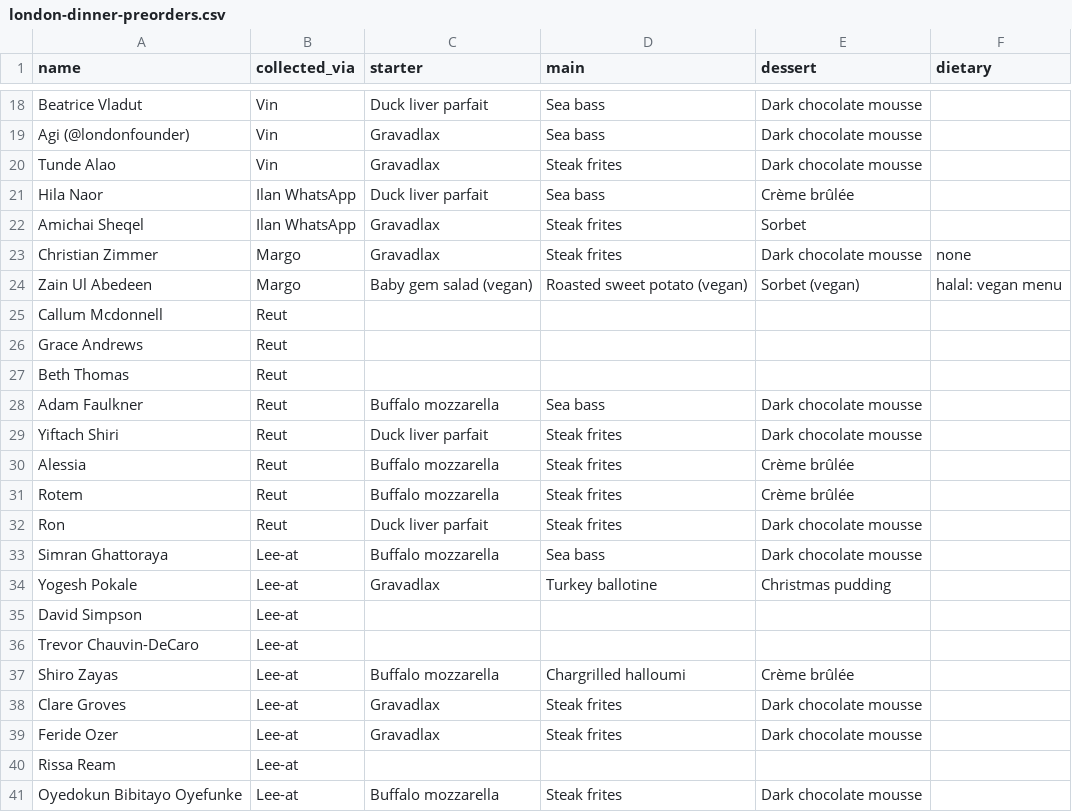
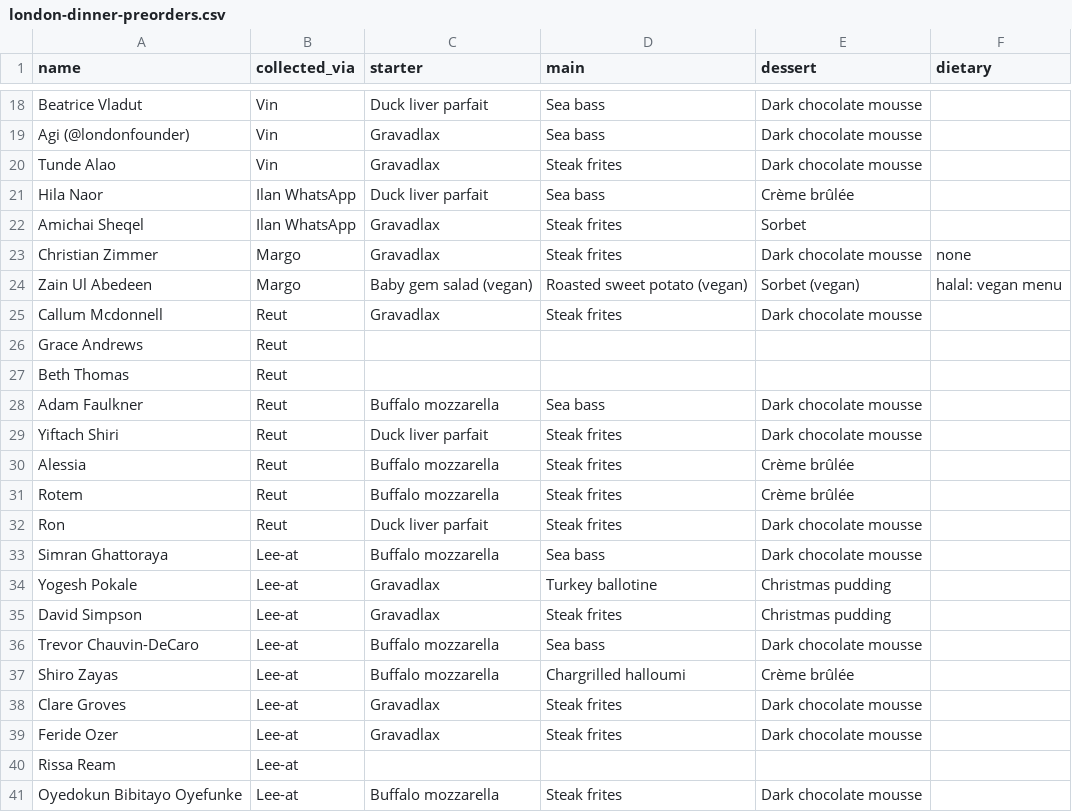
Before and after one commit to ilanmn-sys/BrieFing, a CSV file: templates/london-dinner-preorders.csv, drawn as a sheet; only a part is shown, gaps mark what is left out.

```diff
--- a/templates/london-dinner-preorders.csv
+++ b/templates/london-dinner-preorders.csv
@@ -24,3 +24,3 @@ Christian Zimmer,Margo,Gravadlax,Steak frites,Dark chocolate mousse,none
 Zain Ul Abedeen,Margo,Baby gem salad (vegan),Roasted sweet potato (vegan),Sorbet (vegan),halal: vegan menu
-Callum Mcdonnell,Reut,,,,
+Callum Mcdonnell,Reut,Gravadlax,Steak frites,Dark chocolate mousse,
 Grace Andrews,Reut,,,,
@@ -34,4 +34,4 @@ Simran Ghattoraya,Lee-at,Buffalo mozzarella,Sea bass,Dark chocolate mousse,
 Yogesh Pokale,Lee-at,Gravadlax,Turkey ballotine,Christmas pudding,
-David Simpson,Lee-at,,,,
-Trevor Chauvin-DeCaro,Lee-at,,,,
+David Simpson,Lee-at,Gravadlax,Steak frites,Christmas pudding,
+Trevor Chauvin-DeCaro,Lee-at,Buffalo mozzarella,Sea bass,Dark chocolate mousse,
 Shiro Zayas,Lee-at,Buffalo mozzarella,Chargrilled halloumi,Crème brûlée,
```
Also changed, not shown: 1 other file.
